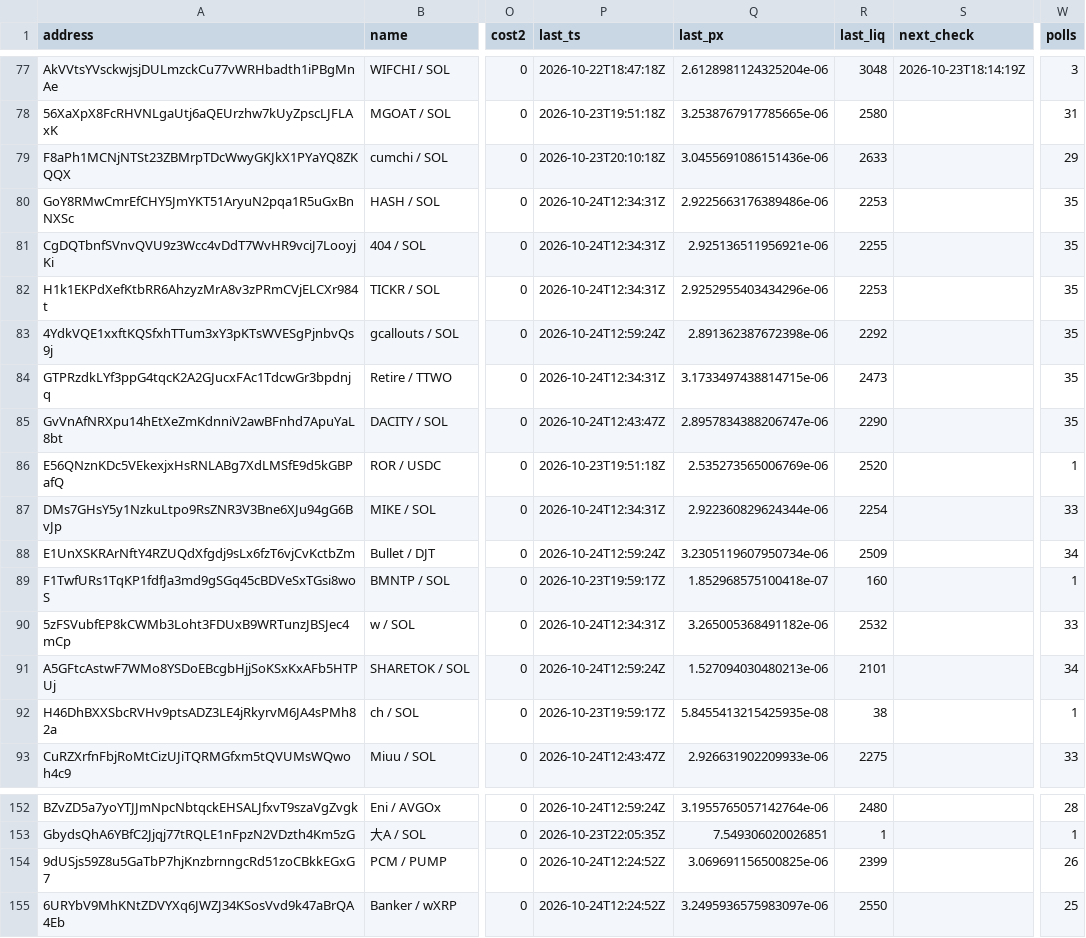
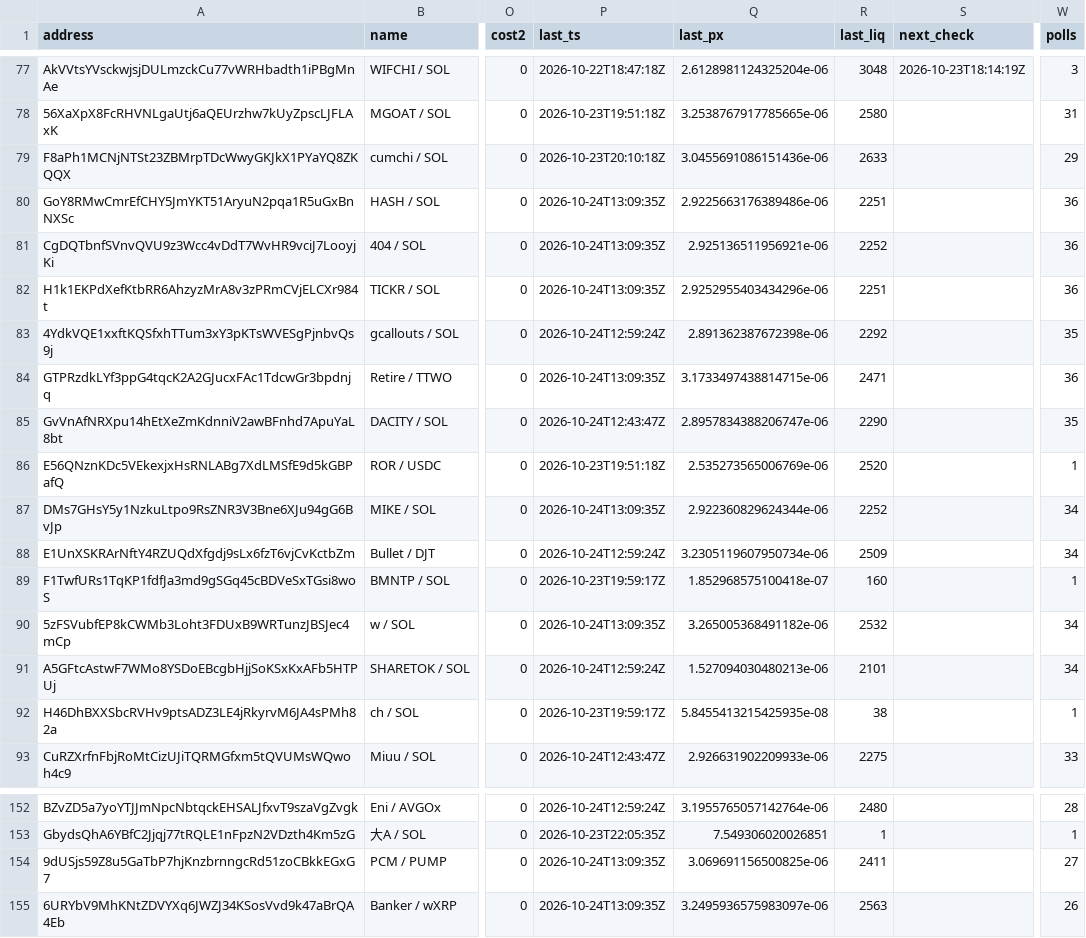
Before and after one commit to westphal03/meme-scanner, a CSV file: data/double_book.csv, drawn as a sheet; only a part is shown, gaps mark what is left out; the diff covers the shown part only; the diff names each change by its address in the sheet, - before the commit and + after, or states it on an @@ line.

```diff
--- a/data/double_book.csv
+++ b/data/double_book.csv
-P80:P82 (last_ts): 2026-10-24T12:34:31Z
+P80:P82 (last_ts): 2026-10-24T13:09:35Z
-R80 (last_liq): 2253
+R80 (last_liq): 2251
-W80:W82 (polls): 35
+W80:W82 (polls): 36
-R81 (last_liq): 2255
+R81 (last_liq): 2252
-R82 (last_liq): 2253
+R82 (last_liq): 2251
-P84 (last_ts): 2026-10-24T12:34:31Z
+P84 (last_ts): 2026-10-24T13:09:35Z
-R84 (last_liq): 2473
+R84 (last_liq): 2471
-W84 (polls): 35
+W84 (polls): 36
-P87 (last_ts): 2026-10-24T12:34:31Z
+P87 (last_ts): 2026-10-24T13:09:35Z
-R87 (last_liq): 2254
+R87 (last_liq): 2252
-W87 (polls): 33
+W87 (polls): 34
-P90 (last_ts): 2026-10-24T12:34:31Z
+P90 (last_ts): 2026-10-24T13:09:35Z
-W90 (polls): 33
+W90 (polls): 34
-P154:P155 (last_ts): 2026-10-24T12:24:52Z
+P154:P155 (last_ts): 2026-10-24T13:09:35Z
-R154 (last_liq): 2399
+R154 (last_liq): 2411
-W154 (polls): 26
+W154 (polls): 27
-R155 (last_liq): 2550
+R155 (last_liq): 2563
-W155 (polls): 25
+W155 (polls): 26
```
Also changed, not shown: 32 edited cells elsewhere in this file, data/double_px.csv, data/enrich.csv, 3 other files.
